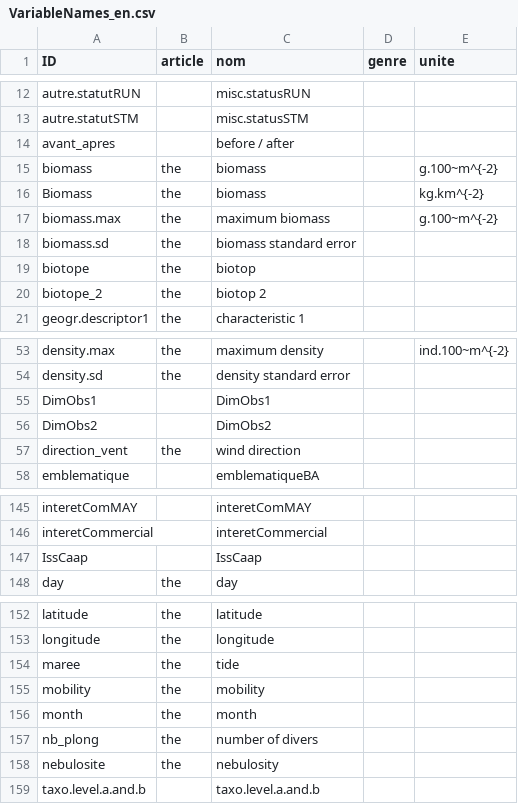
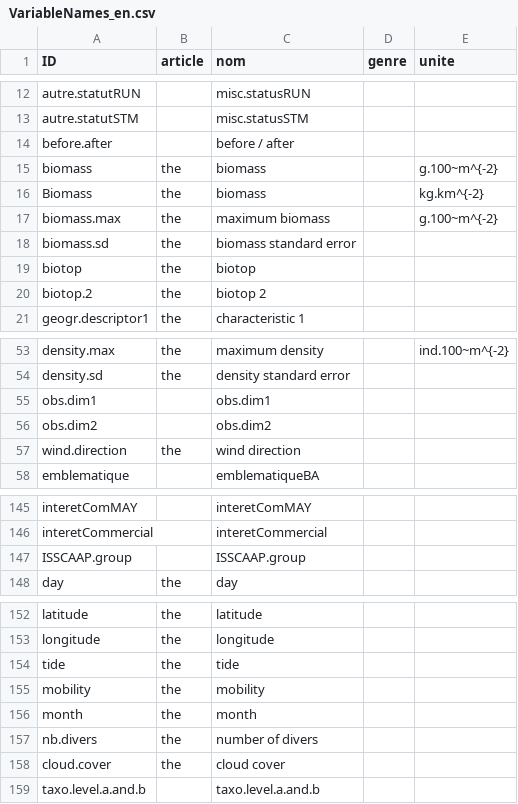
Before and after one commit to yreecht/Plateforme_PAMPA, a CSV file: Scripts_Biodiv/VariableNames_en.csv, drawn as a sheet; only a part is shown, gaps mark what is left out; the diff covers the shown part only.

Commit message:
Change field names to "En" as key of the aliases in the GUI (cont.)

```diff
--- a/Scripts_Biodiv/VariableNames_en.csv
+++ b/Scripts_Biodiv/VariableNames_en.csv
@@ -13,3 +13,3 @@ autre.statutRUN,,misc.statusRUN,,
 autre.statutSTM,,misc.statusSTM,,
-avant_apres,,before / after,,
+before.after,,before / after,,
 biomass,the ,biomass,,g.100~m^{-2}
@@ -18,4 +18,4 @@ biomass.max,the ,maximum biomass,,g.100~m^{-2}
 biomass.sd,the ,biomass  standard error,,
-biotope,the ,biotop,,
-biotope_2,the ,biotop 2,,
+biotop,the ,biotop,,
+biotop.2,the ,biotop 2,,
 geogr.descriptor1,the ,characteristic 1,,
@@ -54,5 +54,5 @@ density.max,the ,maximum density,,ind.100~m^{-2}
 density.sd,the ,density standard error,,
-DimObs1,,DimObs1,,
-DimObs2,,DimObs2,,
-direction_vent,the ,wind direction,,
+obs.dim1,,obs.dim1,,
+obs.dim2,,obs.dim2,,
+wind.direction,the ,wind direction,,
 emblematique,,emblematiqueBA,,
@@ -146,3 +146,3 @@ interetComMAY,,interetComMAY,,
 interetCommercial,,interetCommercial,,
-IssCaap,,IssCaap,,
+ISSCAAP.group,,ISSCAAP.group,,
 day,the ,day,,
@@ -153,7 +153,7 @@ latitude,the ,latitude,,
 longitude,the ,longitude,,
-maree,the ,tide,,
+tide,the ,tide,,
 mobility,the ,mobility,,
 month,the ,month,,
-nb_plong,the ,number of divers,,
-nebulosite,the ,nebulosity,,
+nb.divers,the ,number of divers,,
+cloud.cover,the ,cloud cover,,
 taxo.level.a.and.b,,taxo.level.a.and.b,,
```
Also changed, not shown: 12 edited cells elsewhere in this file, Scripts_Biodiv/VariableNames_fr.csv, 9 other files.
